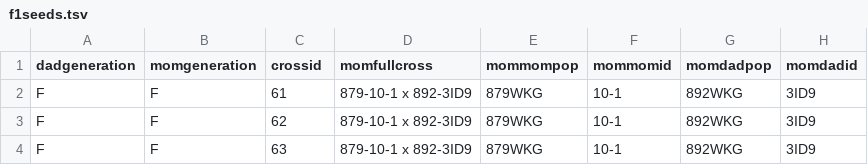
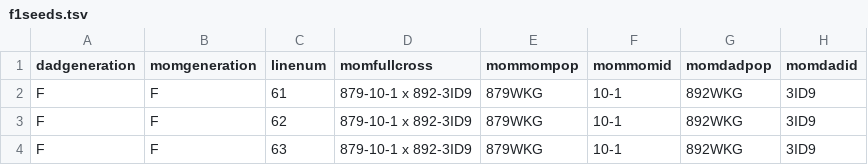
Before and after one commit to jmpowers/schiedea-rims, a TSV file: data/f1seeds.tsv, drawn as a sheet; only a part is shown; the diff names each change by its address in the sheet, - before the commit and + after, or states it on an @@ line.

```diff
--- a/data/f1seeds.tsv
+++ b/data/f1seeds.tsv
-C1: crossid
+C1: linenum
```
Also changed, not shown: data/germination.tsv, data/pollen.tsv, 5 other files.
